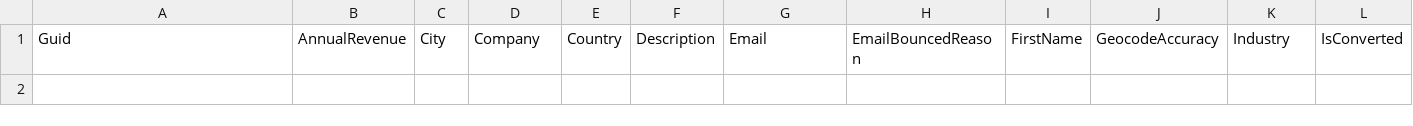
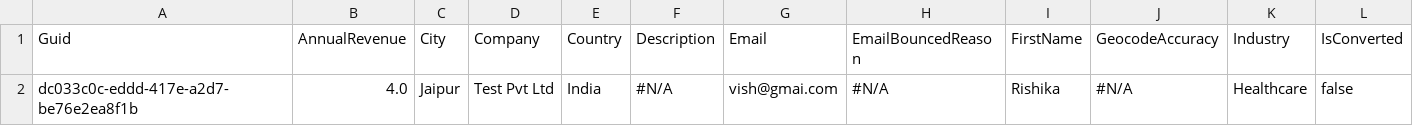
Before and after one commit to prodlytestuser/CPQTest8, a CSV file: Lead.csv, drawn as a sheet; only a part is shown; rows hold the shown columns only; the diff names each change by its address in the sheet, - before the commit and + after, or states it on an @@ line.

```diff
--- a/Lead.csv
+++ b/Lead.csv
+row 2: dc033c0c-eddd-417e-a2d7-be76e2ea8f1b | 4.0 | Jaipur | Test Pvt Ltd | India | #N/A | vish@gmai.com | #N/A | Rishika | #N/A | Healthcare | false
```
Also changed, not shown: Account.csv, Asset.csv, 3 other files.
